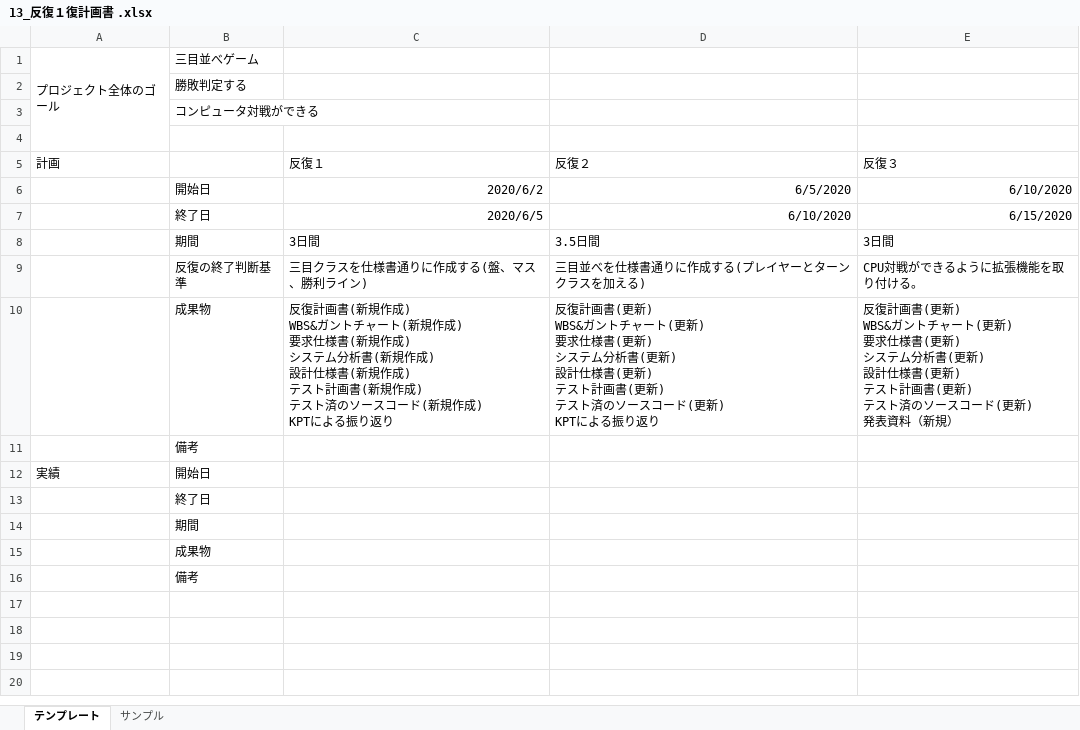
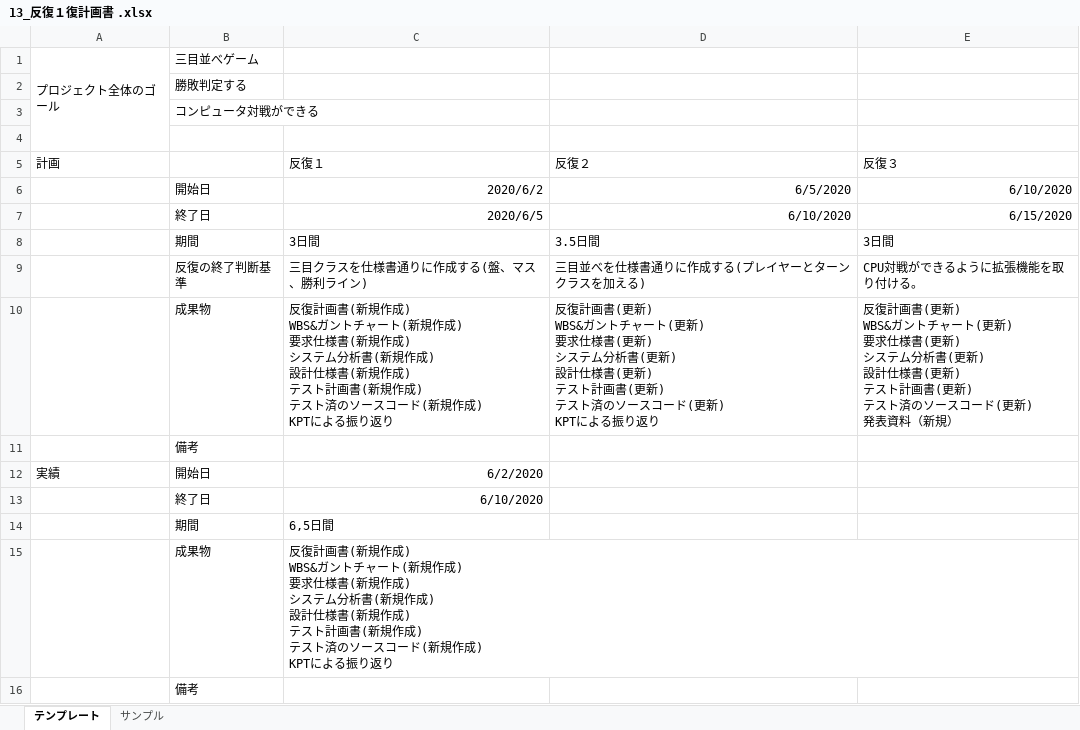
Before and after one commit to lim-nari/13_HJHK, an Excel workbook: 13_反復１復計画書 .xlsx, sheet テンプレート, drawn as a sheet; values as stored, in another font and other column widths than the file's, no borders; ↵ is a line break in a cell; the diff names each change by its address in the sheet, - before the commit and + after, or states it on an @@ line.

```diff
--- a/13_反復１復計画書 .xlsx (sheet テンプレート)
+++ b/13_反復１復計画書 .xlsx (sheet テンプレート)
-C12 (反復１): (empty)
+C12 (反復１): 6/2/2020
-C13 (反復１): (empty)
+C13 (反復１): 6/10/2020
-C14 (反復１): (empty)
+C14 (反復１): 6,5日間
-C15 (反復１): (empty)
+C15 (反復１): 反復計画書(新規作成) ↵ WBS&ガントチャート(新規作成) ↵ 要求仕様書(新規作成) ↵ システム分析書(新規作成) ↵ 設計仕様書(新規作成) ↵ テスト計画書(新規作成) ↵ テスト済のソースコード(新規作成) ↵ KPTによる振り返り
```
